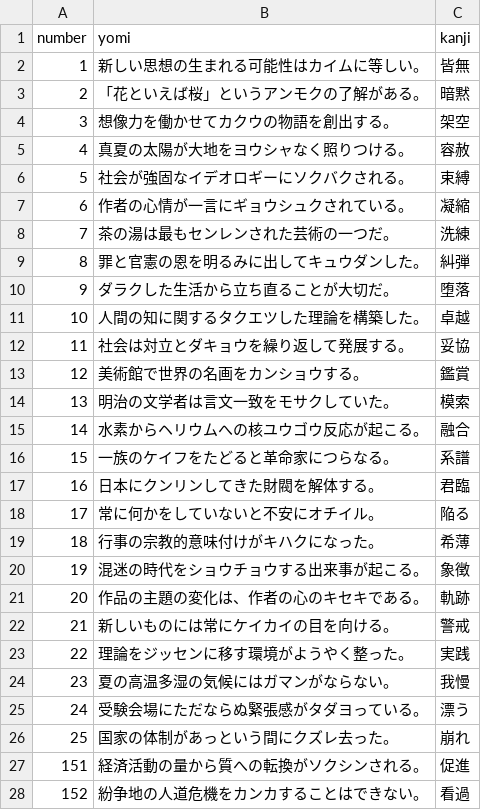
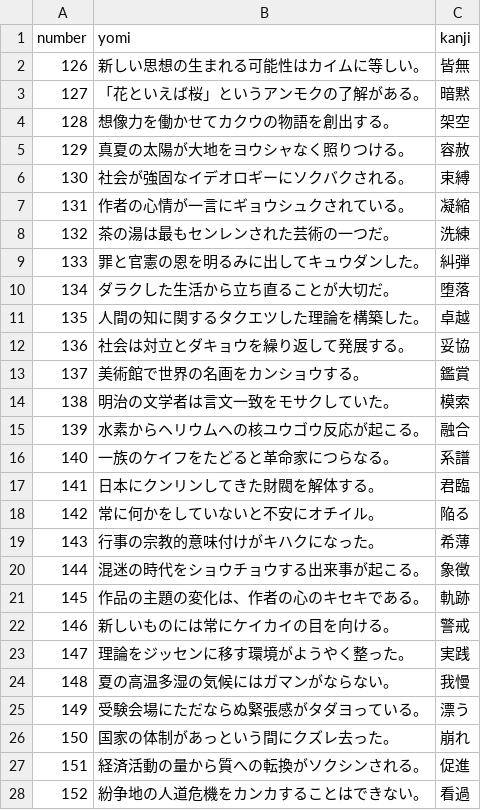
Before and after one commit to kazutake83/kanji-quiz, a CSV file: docs/questions.csv, drawn as a sheet; only a part is shown.

```diff
--- a/docs/questions.csv
+++ b/docs/questions.csv
@@ -1,27 +1,27 @@
 number,yomi,kanji
-1,新しい思想の生まれる可能性はカイムに等しい。,皆無
-2,「花といえば桜」というアンモクの了解がある。,暗黙
-3,想像力を働かせてカクウの物語を創出する。,架空
-4,真夏の太陽が大地をヨウシャなく照りつける。,容赦
-5,社会が強固なイデオロギーにソクバクされる。,束縛
-6,作者の心情が一言にギョウシュクされている。,凝縮
-7,茶の湯は最もセンレンされた芸術の一つだ。,洗練
-8,罪と官憲の恩を明るみに出してキュウダンした。,糾弾
-9,ダラクした生活から立ち直ることが大切だ。,堕落
-10,人間の知に関するタクエツした理論を構築した。,卓越
-11,社会は対立とダキョウを繰り返して発展する。,妥協
-12,美術館で世界の名画をカンショウする。,鑑賞
-13,明治の文学者は言文一致をモサクしていた。,模索
-14,水素からヘリウムへの核ユウゴウ反応が起こる。,融合
-15,一族のケイフをたどると革命家につらなる。,系譜
-16,日本にクンリンしてきた財閥を解体する。,君臨
-17,常に何かをしていないと不安にオチイル。,陥る
-18,行事の宗教的意味付けがキハクになった。,希薄
-19,混迷の時代をショウチョウする出来事が起こる。,象徴
-20,作品の主題の変化は、作者の心のキセキである。,軌跡
-21,新しいものには常にケイカイの目を向ける。,警戒
-22,理論をジッセンに移す環境がようやく整った。,実践
-23,夏の高温多湿の気候にはガマンがならない。,我慢
-24,受験会場にただならぬ緊張感がタダヨっている。,漂う
-25,国家の体制があっという間にクズレ去った。,崩れ
+126,新しい思想の生まれる可能性はカイムに等しい。,皆無
+127,「花といえば桜」というアンモクの了解がある。,暗黙
+128,想像力を働かせてカクウの物語を創出する。,架空
+129,真夏の太陽が大地をヨウシャなく照りつける。,容赦
+130,社会が強固なイデオロギーにソクバクされる。,束縛
+131,作者の心情が一言にギョウシュクされている。,凝縮
+132,茶の湯は最もセンレンされた芸術の一つだ。,洗練
+133,罪と官憲の恩を明るみに出してキュウダンした。,糾弾
+134,ダラクした生活から立ち直ることが大切だ。,堕落
+135,人間の知に関するタクエツした理論を構築した。,卓越
+136,社会は対立とダキョウを繰り返して発展する。,妥協
+137,美術館で世界の名画をカンショウする。,鑑賞
+138,明治の文学者は言文一致をモサクしていた。,模索
+139,水素からヘリウムへの核ユウゴウ反応が起こる。,融合
+140,一族のケイフをたどると革命家につらなる。,系譜
+141,日本にクンリンしてきた財閥を解体する。,君臨
+142,常に何かをしていないと不安にオチイル。,陥る
+143,行事の宗教的意味付けがキハクになった。,希薄
+144,混迷の時代をショウチョウする出来事が起こる。,象徴
+145,作品の主題の変化は、作者の心のキセキである。,軌跡
+146,新しいものには常にケイカイの目を向ける。,警戒
+147,理論をジッセンに移す環境がようやく整った。,実践
+148,夏の高温多湿の気候にはガマンがならない。,我慢
+149,受験会場にただならぬ緊張感がタダヨっている。,漂う
+150,国家の体制があっという間にクズレ去った。,崩れ
 151,経済活動の量から質への転換がソクシンされる。,促進
```
